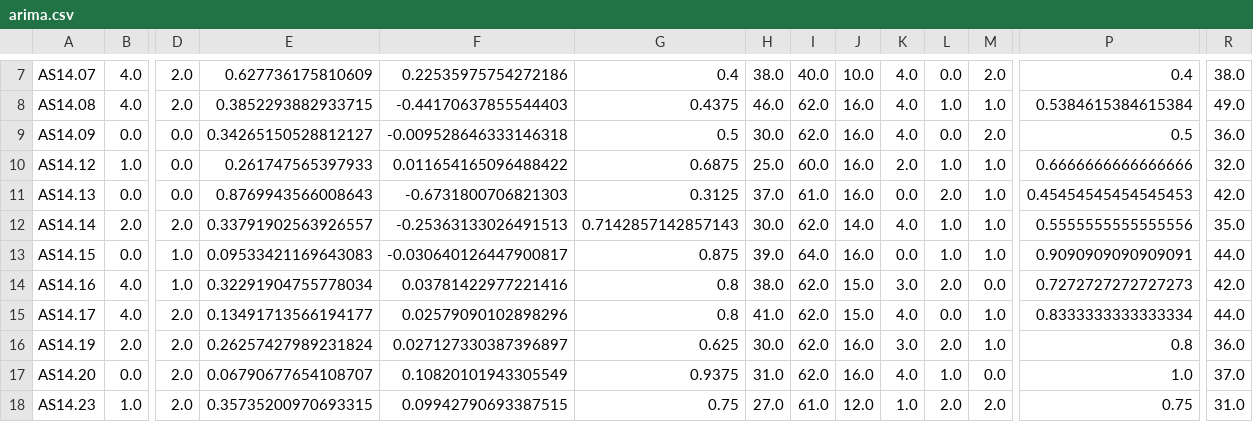
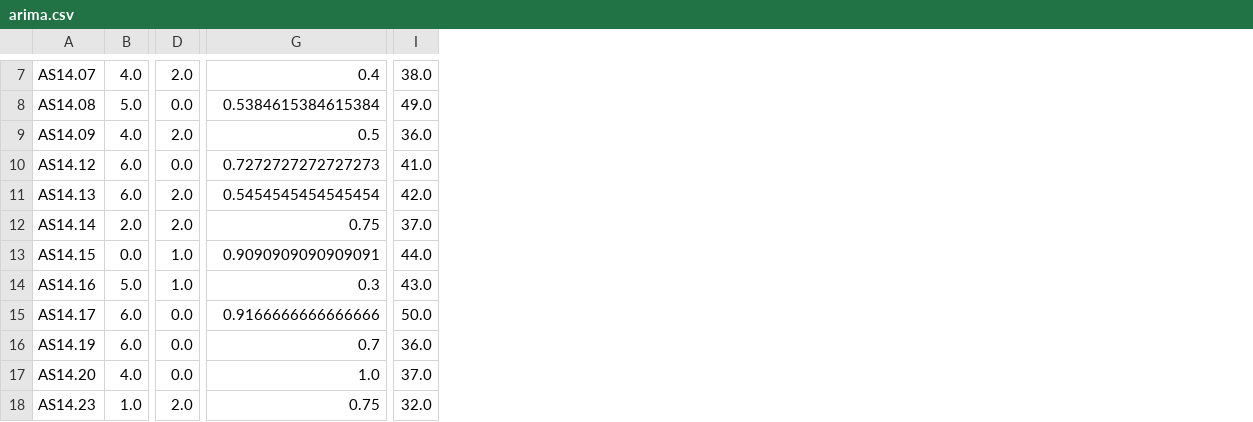
Before and after one commit to susymaijer/DMT, a CSV file: results/arima.csv, drawn as a sheet; only a part is shown, gaps mark what is left out; removed rows and columns are numbered as before the commit, all else as after; the diff covers the shown part only; the diff names each change by its address in the sheet, - before the commit and + after, or states it on an @@ line.

```diff
--- a/results/arima.csv
+++ b/results/arima.csv
-column E, rows 7-18: 0.627736175810609 | 0.3852293882933715 | 0.34265150528812127 | 0.261747565397933 | 0.8769943566008643 | 0.33791902563926557 | 0.09533421169643083 | 0.32291904755778034 | 0.13491713566194177 | 0.26257427989231824 | 0.06790677654108707 | 0.35735200970693315
-column F, rows 7-18: 0.22535975754272186 | -0.44170637855544403 | -0.009528646333146318 | 0.011654165096488422 | -0.6731800706821303 | -0.25363133026491513 | -0.030640126447900817 | 0.03781422977221416 | 0.02579090102898296 | 0.027127330387396897 | 0.10820101943305549 | 0.09942790693387515
-column G, rows 7-18: 0.4 | 0.4375 | 0.5 | 0.6875 | 0.3125 | 0.7142857142857143 | 0.875 | 0.8 | 0.8 | 0.625 | 0.9375 | 0.75
-column H, rows 7-18: 38.0 | 46.0 | 30.0 | 25.0 | 37.0 | 30.0 | 39.0 | 38.0 | 41.0 | 30.0 | 31.0 | 27.0
-column I, rows 7-18: 40.0 | 62.0 | 62.0 | 60.0 | 61.0 | 62.0 | 64.0 | 62.0 | 62.0 | 62.0 | 62.0 | 61.0
-column J, rows 7-18: 10.0 | 16.0 | 16.0 | 16.0 | 16.0 | 14.0 | 16.0 | 15.0 | 15.0 | 16.0 | 16.0 | 12.0
-column K, rows 7-18: 4.0 | 4.0 | 4.0 | 2.0 | 0.0 | 4.0 | 0.0 | 3.0 | 4.0 | 3.0 | 4.0 | 1.0
-column L, rows 7-18: 0.0 | 1.0 | 0.0 | 1.0 | 2.0 | 1.0 | 1.0 | 2.0 | 0.0 | 2.0 | 1.0 | 2.0
-column M, rows 7-18: 2.0 | 1.0 | 2.0 | 1.0 | 1.0 | 1.0 | 1.0 | 0.0 | 1.0 | 1.0 | 0.0 | 2.0
-B8: 4.0
+B8: 5.0
-D8: 2.0
+D8: 0.0
-B9: 0.0
+B9: 4.0
-D9: 0.0
+D9: 2.0
-B10: 1.0
+B10: 6.0
-G10: 0.6666666666666666
+G10: 0.7272727272727273
-I10: 32.0
+I10: 41.0
-B11: 0.0
+B11: 6.0
-D11: 0.0
+D11: 2.0
-G11: 0.45454545454545453
+G11: 0.5454545454545454
-G12: 0.5555555555555556
+G12: 0.75
-I12: 35.0
+I12: 37.0
-B14: 4.0
+B14: 5.0
-G14: 0.7272727272727273
+G14: 0.3
-I14: 42.0
+I14: 43.0
-B15: 4.0
+B15: 6.0
-D15:D17: 2.0
+D15:D17: 0.0
-G15: 0.8333333333333334
+G15: 0.9166666666666666
-I15: 44.0
+I15: 50.0
-B16: 2.0
+B16: 6.0
-G16: 0.8
+G16: 0.7
-B17: 0.0
+B17: 4.0
-I18: 31.0
+I18: 32.0
```
Also changed, not shown: 1 added row, 1 removed row, 2 added columns, 2 removed columns and 60 edited cells elsewhere in this file, 9 other files.
